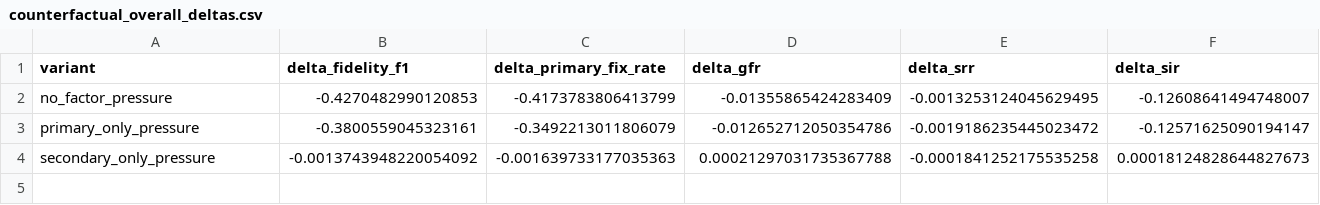
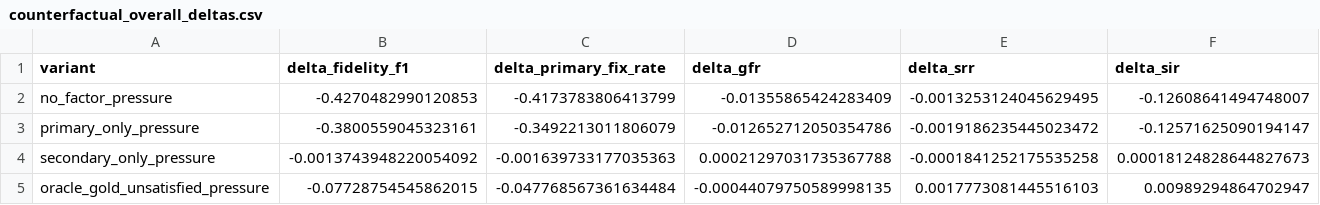
Before and after one commit to miguelvc6/constraint_factors, a CSV file: models/a1_factorized_imitation__full_strat1m_minocc100__node_id/evaluations/h2/counterfactual_overall_deltas.csv, drawn as a sheet; only a part is shown; rows hold the shown columns only; the diff names each change by its address in the sheet, - before the commit and + after, or states it on an @@ line.

```diff
--- a/models/a1_factorized_imitation__full_strat1m_minocc100__node_id/evaluations/h2/counterfactual_overall_deltas.csv
+++ b/models/a1_factorized_imitation__full_strat1m_minocc100__node_id/evaluations/h2/counterfactual_overall_deltas.csv
+row 5: oracle_gold_unsatisfied_pressure | -0.07728754545862015 | -0.047768567361634484 | -0.00044079750589998135 | 0.0017773081445516103 | 0.00989294864702947
```
Also changed, not shown: models/a1_factorized_imitation__full_strat1m_minocc100__node_id/evaluations/h2/counterfactual_deltas.csv, models/a1_factorized_imitation__full_strat1m_minocc100__node_id/evaluations/h2/counterfactual_masking.csv, 7 other files.
